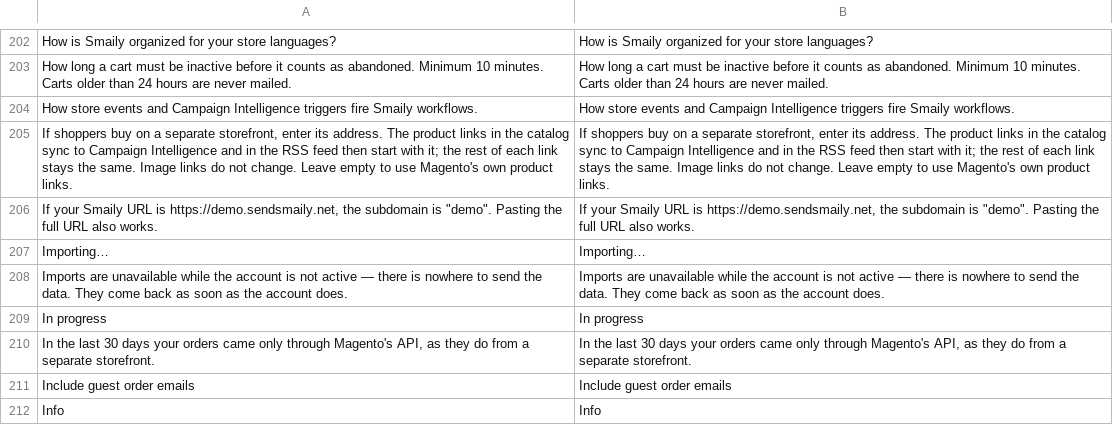
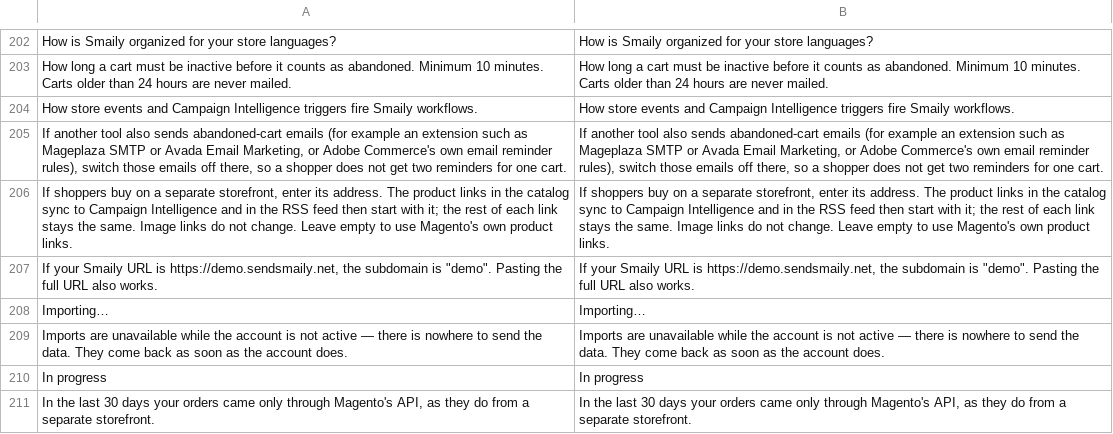
Before and after one commit to sendsmaily/smaily-magento-extension, a CSV file: i18n/en_US.csv, drawn as a sheet; only a part is shown, gaps mark what is left out; the shorter side is filled out with more unchanged rows; the diff names each change by its address in the sheet, - before the commit and + after, or states it on an @@ line.

```diff
--- a/i18n/en_US.csv
+++ b/i18n/en_US.csv
+row 205: If another tool also sends abandoned-cart emails (for example an extension such as Mageplaza SMTP or Avada Email Marketing, or Adobe Commerce's own email reminder rules), switch those emails off there, so a shopper does not get two reminders for one cart. | If another tool also sends abandoned-cart emails (for example an extension such as Mageplaza SMTP or Avada Email Marketing, or Adobe Commerce's own email reminder rules), switch those emails off there, so a shopper does not get two reminders for one cart.
```
Also changed, not shown: i18n/et_EE.csv, 4 other files.
